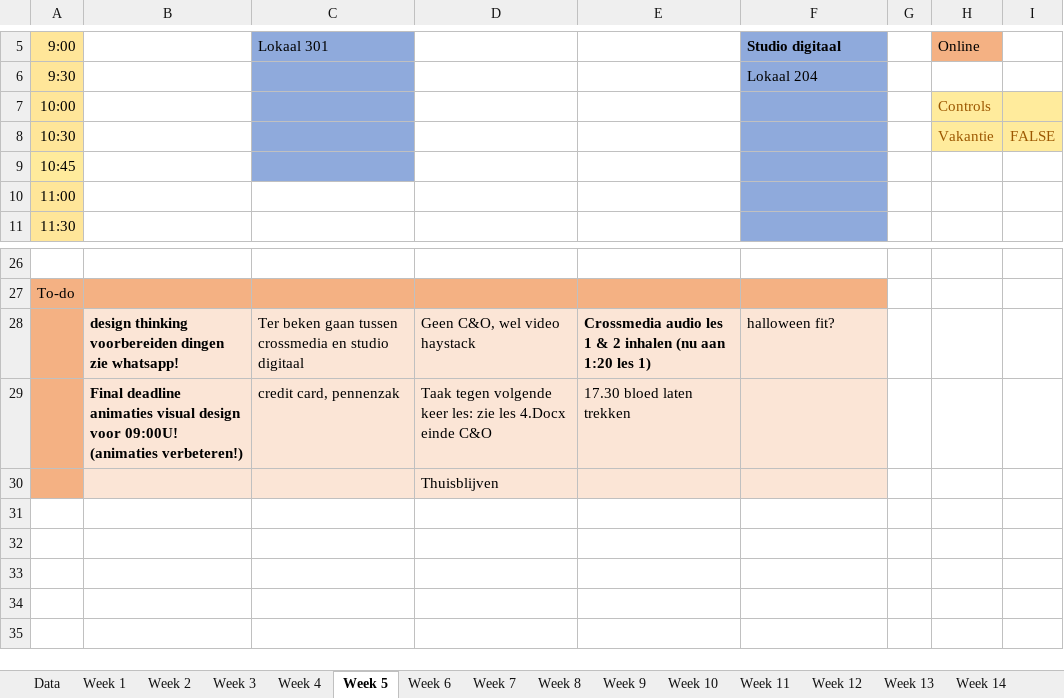
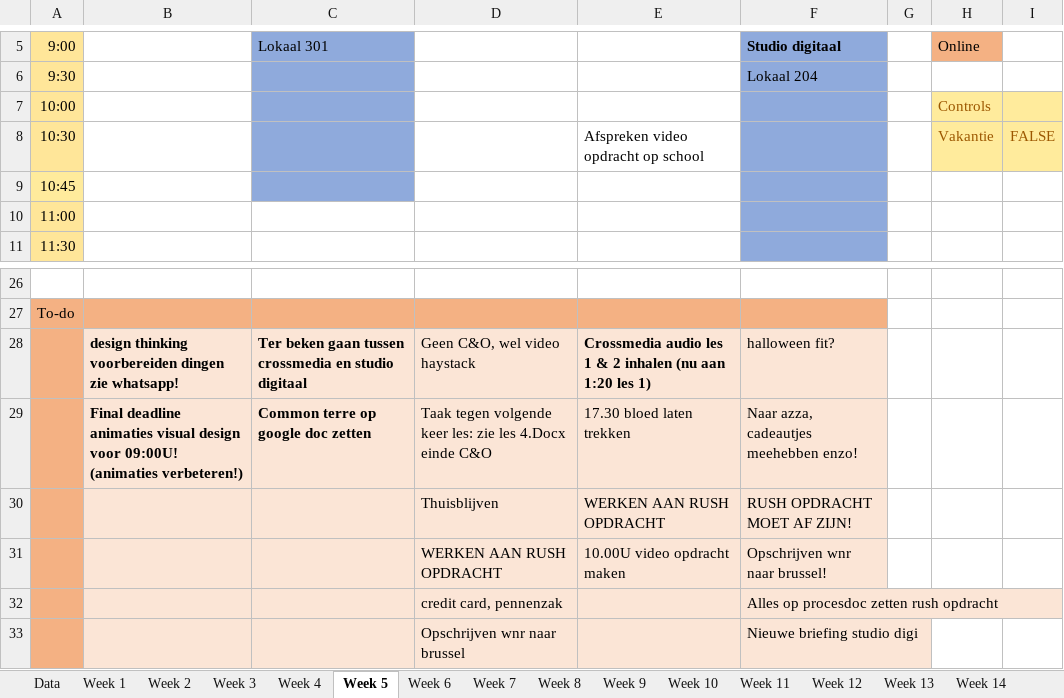
Before and after one commit to ninjahisser/LUCA-2, an Excel workbook: uurrooster.xlsx, sheet Week 5, drawn as a sheet; only a part is shown, gaps mark what is left out; values as stored, in another font and other column widths than the file's, no borders; conditional formats not drawn; removed rows and columns are numbered as before the commit, all else as after; the diff names each change by its address in the sheet, - before the commit and + after, or states it on an @@ line.

Commit message:
Update uurrooster.xlsx

```diff
--- a/uurrooster.xlsx (sheet Week 5)
+++ b/uurrooster.xlsx (sheet Week 5)
-E8: (empty)
+E8: Afspreken video opdracht op school
-C28:C29 bold: off
+C28:C29 bold: on
-C29: credit card, pennenzak
+C29: Common terre op google doc zetten
-F29: (empty)
+F29: Naar azza, cadeautjes meehebben enzo!
-row 30:  |  |  | Thuisblijven
+row 30:  |  |  | Thuisblijven | WERKEN AAN RUSH OPDRACHT | RUSH OPDRACHT MOET AF ZIJN!
+row 31:  |  |  | WERKEN AAN RUSH OPDRACHT | 10.00U video opdracht maken | Opschrijven wnr naar brussel!
+row 32:  |  |  | credit card, pennenzak |  | Alles op procesdoc zetten rush opdracht
+row 33:  |  |  | Opschrijven wnr naar brussel |  | Nieuwe briefing studio digi
```
